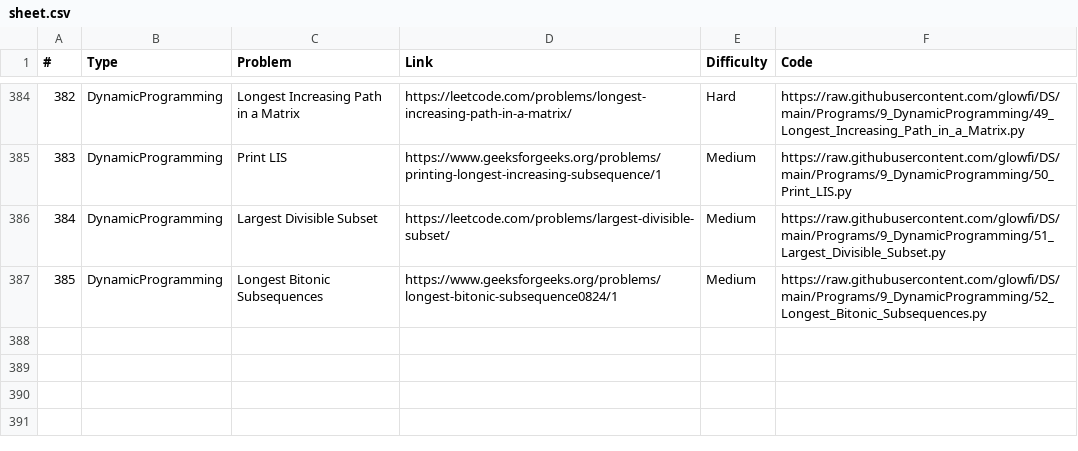
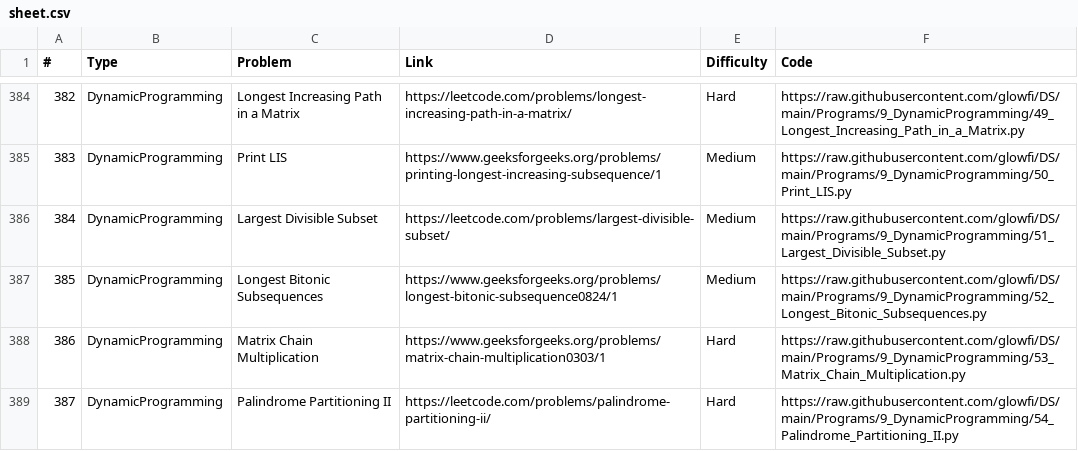
Before and after one commit to glowfi/DS, a CSV file: sheet.csv, drawn as a sheet; only a part is shown, gaps mark what is left out.

```diff
--- a/sheet.csv
+++ b/sheet.csv
@@ -387 +387,3 @@
 385,DynamicProgramming,Longest Bitonic Subsequences,https://www.geeksforgeeks.org/problems/longest-bitonic-subsequence0824/1, Medium,https://raw.githubusercontent.com/glowfi/DS/main/Programs/9_DynamicProgramming/52_Longest_Bitonic_Subsequences.py
+386,DynamicProgramming,Matrix Chain Multiplication,https://www.geeksforgeeks.org/problems/matrix-chain-multiplication0303/1, Hard,https://raw.githubusercontent.com/glowfi/DS/main/Programs/9_DynamicProgramming/53_Matrix_Chain_Multiplication.py
+387,DynamicProgramming,Palindrome Partitioning II,https://leetcode.com/problems/palindrome-partitioning-ii/, Hard,https://raw.githubusercontent.com/glowfi/DS/main/Programs/9_DynamicProgramming/54_Palindrome_Partitioning_II.py
```
Also changed, not shown: 4 other files.
